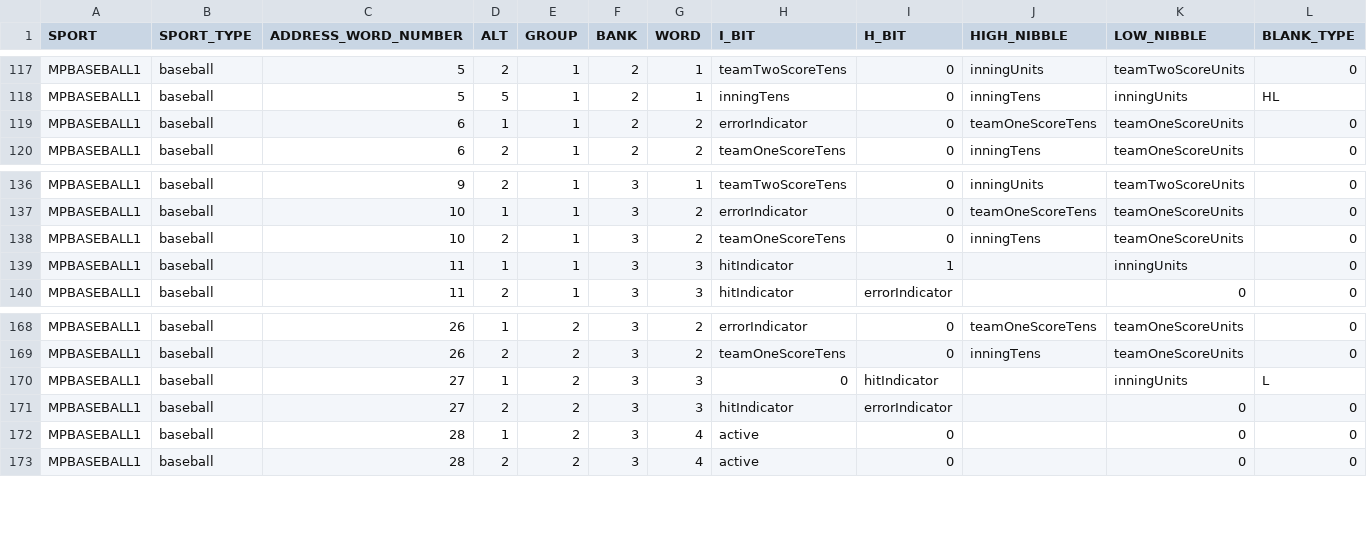
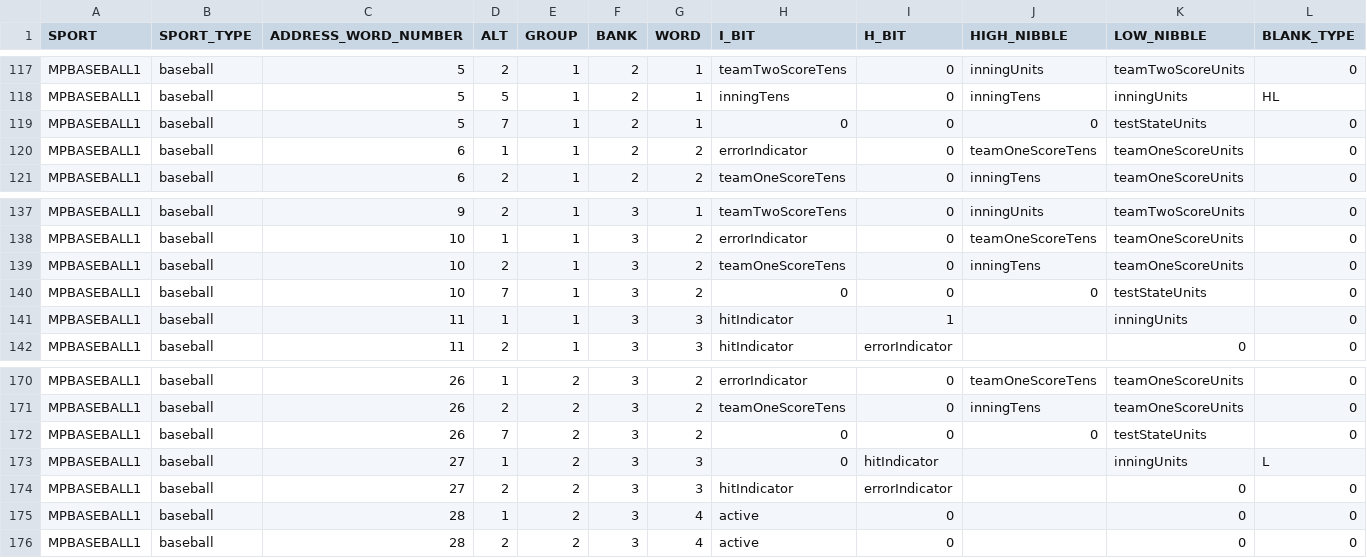
Before and after one commit to electromantis79/WHHC-KD, a CSV file: app/Spreadsheets/AddressMap.csv, drawn as a sheet; only a part is shown, gaps mark what is left out; rows hold the shown columns only; the diff names each change by its address in the sheet, - before the commit and + after, or states it on an @@ line.

Commit message:
add test state units to address map for all tests, works

```diff
--- a/app/Spreadsheets/AddressMap.csv
+++ b/app/Spreadsheets/AddressMap.csv
+row 119: MPBASEBALL1 | baseball | 5 | 7 | 1 | 2 | 1 | 0 | 0 | 0 | testStateUnits | 0
+row 140: MPBASEBALL1 | baseball | 10 | 7 | 1 | 3 | 2 | 0 | 0 | 0 | testStateUnits | 0
+row 172: MPBASEBALL1 | baseball | 26 | 7 | 2 | 3 | 2 | 0 | 0 | 0 | testStateUnits | 0
```
Also changed, not shown: app/Spreadsheets/gameDefaultValues.csv, 2 other files.
